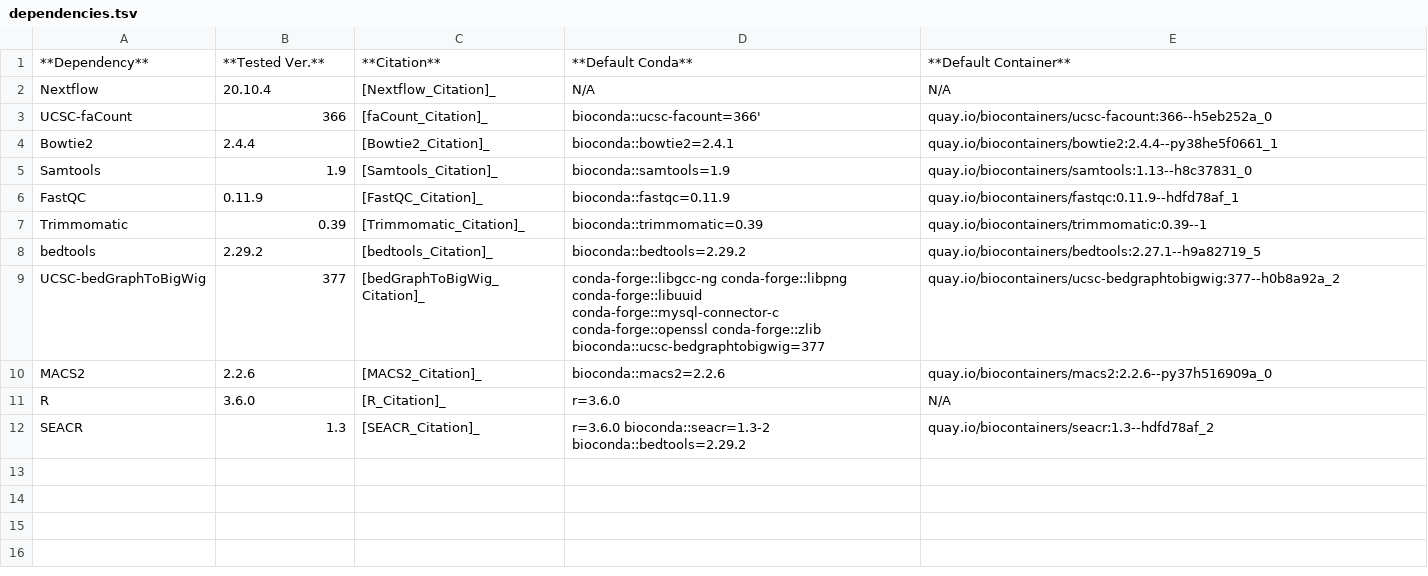
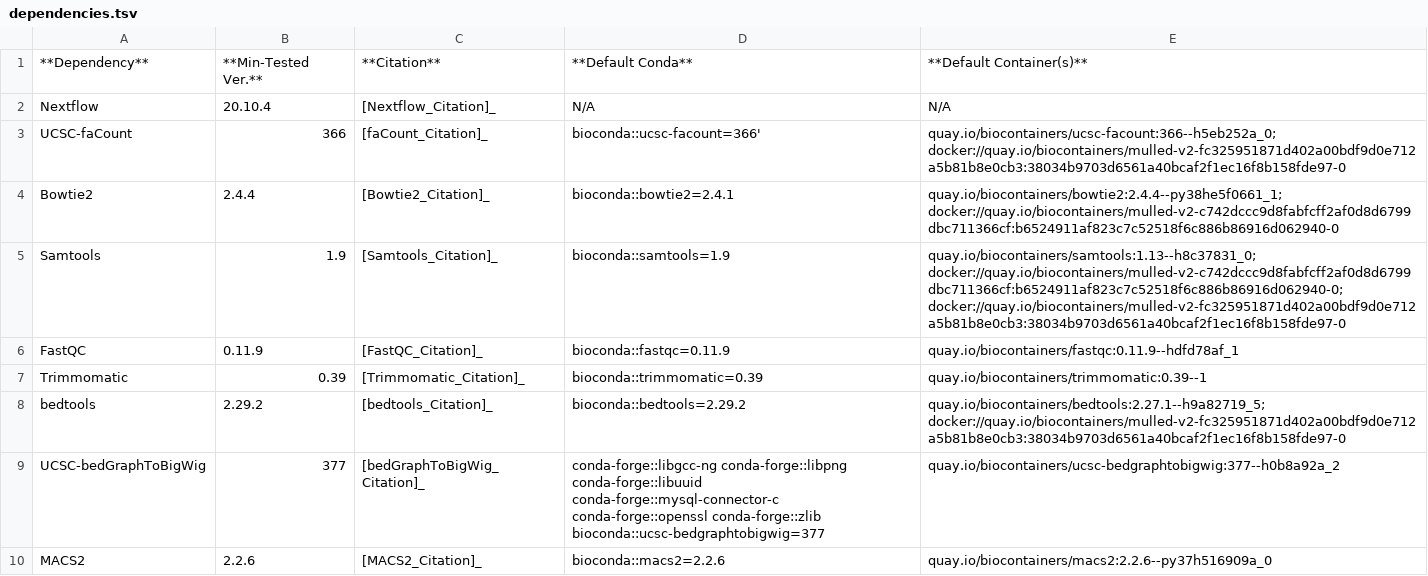
Before and after one commit to RenneLab/CnR-flow, a TSV file: build_info/dependencies.tsv, drawn as a sheet; only a part is shown; the shorter side is filled out with more unchanged rows.

```diff
--- a/build_info/dependencies.tsv
+++ b/build_info/dependencies.tsv
@@ -1,9 +1,9 @@
-**Dependency**	**Tested Ver.**	**Citation**	**Default Conda**	**Default Container**
+**Dependency**	**Min-Tested Ver.**	**Citation**	**Default Conda**	**Default Container(s)**
 Nextflow	20.10.4	[Nextflow_Citation]_	N/A	N/A
-UCSC-faCount	366	[faCount_Citation]_	bioconda::ucsc-facount=366'	quay.io/biocontainers/ucsc-facount:366--h5eb252a_0
-Bowtie2	2.4.4	[Bowtie2_Citation]_	bioconda::bowtie2=2.4.1	quay.io/biocontainers/bowtie2:2.4.4--py38he5f0661_1
-Samtools	1.9	[Samtools_Citation]_	bioconda::samtools=1.9 	quay.io/biocontainers/samtools:1.13--h8c37831_0
+UCSC-faCount	366	[faCount_Citation]_	bioconda::ucsc-facount=366'	quay.io/biocontainers/ucsc-facount:366--h5eb252a_0; docker://quay.io/biocontainers/mulled-v2-fc325951871d402a00bdf9d0e712a5b81b8e0cb3:38034b9703d6561a40bcaf2f1ec16f8b158fde97-0
+Bowtie2	2.4.4	[Bowtie2_Citation]_	bioconda::bowtie2=2.4.1	quay.io/biocontainers/bowtie2:2.4.4--py38he5f0661_1; docker://quay.io/biocontainers/mulled-v2-c742dccc9d8fabfcff2af0d8d6799dbc711366cf:b6524911af823c7c52518f6c886b86916d062940-0
+Samtools	1.9	[Samtools_Citation]_	bioconda::samtools=1.9 	quay.io/biocontainers/samtools:1.13--h8c37831_0; docker://quay.io/biocontainers/mulled-v2-c742dccc9d8fabfcff2af0d8d6799dbc711366cf:b6524911af823c7c52518f6c886b86916d062940-0; docker://quay.io/biocontainers/mulled-v2-fc325951871d402a00bdf9d0e712a5b81b8e0cb3:38034b9703d6561a40bcaf2f1ec16f8b158fde97-0
 FastQC	0.11.9	[FastQC_Citation]_	bioconda::fastqc=0.11.9	quay.io/biocontainers/fastqc:0.11.9--hdfd78af_1
 Trimmomatic	0.39	[Trimmomatic_Citation]_	bioconda::trimmomatic=0.39	quay.io/biocontainers/trimmomatic:0.39--1
-bedtools	2.29.2	[bedtools_Citation]_	bioconda::bedtools=2.29.2  	quay.io/biocontainers/bedtools:2.27.1--h9a82719_5
+bedtools	2.29.2	[bedtools_Citation]_	bioconda::bedtools=2.29.2  	quay.io/biocontainers/bedtools:2.27.1--h9a82719_5; docker://quay.io/biocontainers/mulled-v2-fc325951871d402a00bdf9d0e712a5b81b8e0cb3:38034b9703d6561a40bcaf2f1ec16f8b158fde97-0
 UCSC-bedGraphToBigWig	377	[bedGraphToBigWig_Citation]_	conda-forge::libgcc-ng conda-forge::libpng conda-forge::libuuid conda-forge::mysql-connector-c conda-forge::openssl conda-forge::zlib bioconda::ucsc-bedgraphtobigwig=377  	quay.io/biocontainers/ucsc-bedgraphtobigwig:377--h0b8a92a_2
```
Also changed, not shown: 1 other file.
